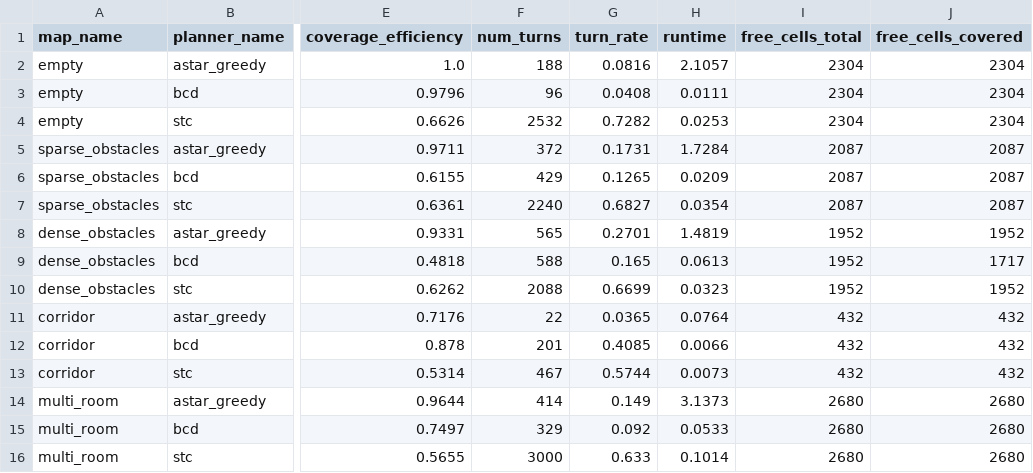
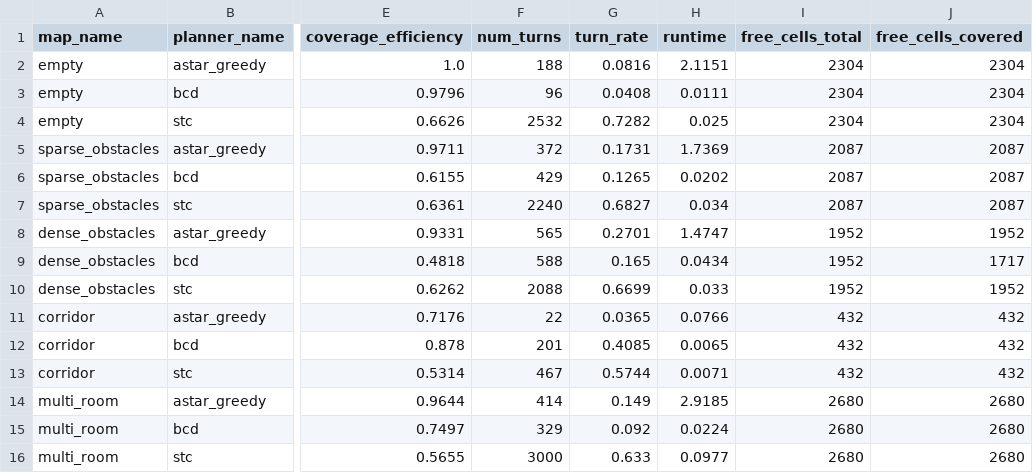
Before and after one commit to CHERRY-ui8/coverage-path-planning, a CSV file: results/metrics.csv, drawn as a sheet; only a part is shown, gaps mark what is left out; the diff names each change by its address in the sheet, - before the commit and + after, or states it on an @@ line.

```diff
--- a/results/metrics.csv
+++ b/results/metrics.csv
-H2 (runtime): 2.1057
+H2 (runtime): 2.1151
-H4 (runtime): 0.0253
+H4 (runtime): 0.025
-H5 (runtime): 1.7284
+H5 (runtime): 1.7369
-H6 (runtime): 0.0209
+H6 (runtime): 0.0202
-H7 (runtime): 0.0354
+H7 (runtime): 0.034
-H8 (runtime): 1.4819
+H8 (runtime): 1.4747
-H9 (runtime): 0.0613
+H9 (runtime): 0.0434
-H10 (runtime): 0.0323
+H10 (runtime): 0.033
-H11 (runtime): 0.0764
+H11 (runtime): 0.0766
-H12 (runtime): 0.0066
+H12 (runtime): 0.0065
-H13 (runtime): 0.0073
+H13 (runtime): 0.0071
-H14 (runtime): 3.1373
+H14 (runtime): 2.9185
-H15 (runtime): 0.0533
+H15 (runtime): 0.0224
-H16 (runtime): 0.1014
+H16 (runtime): 0.0977
```
Also changed, not shown: 22 other files.
